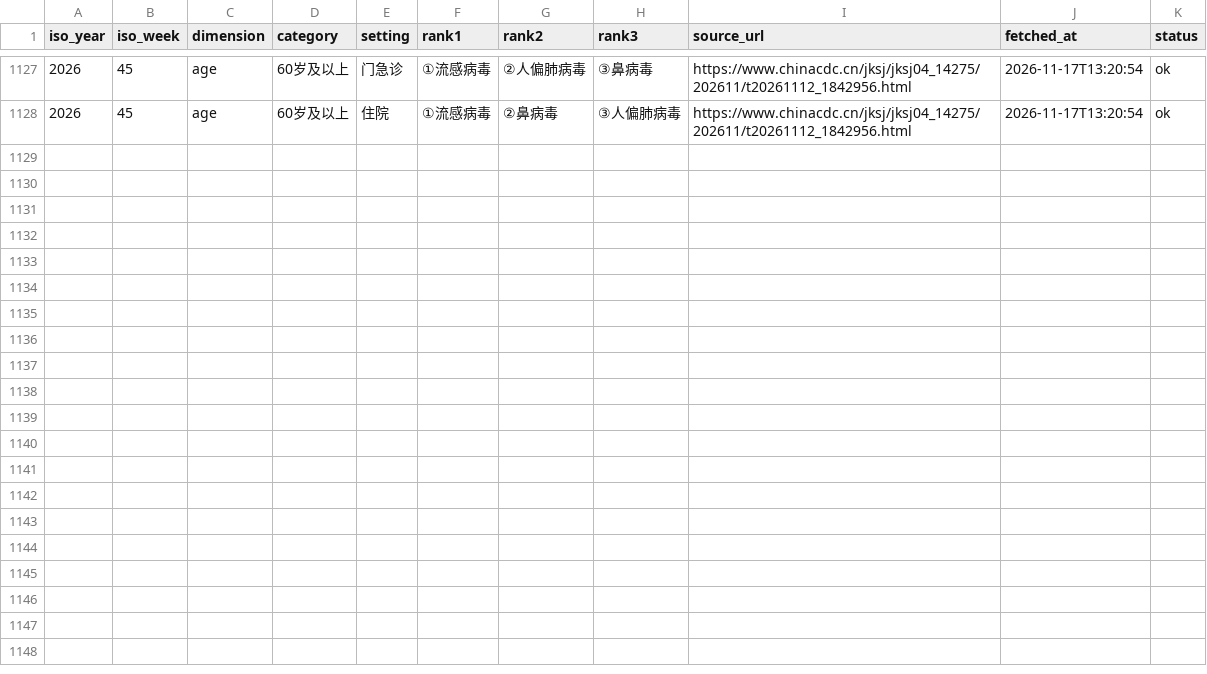
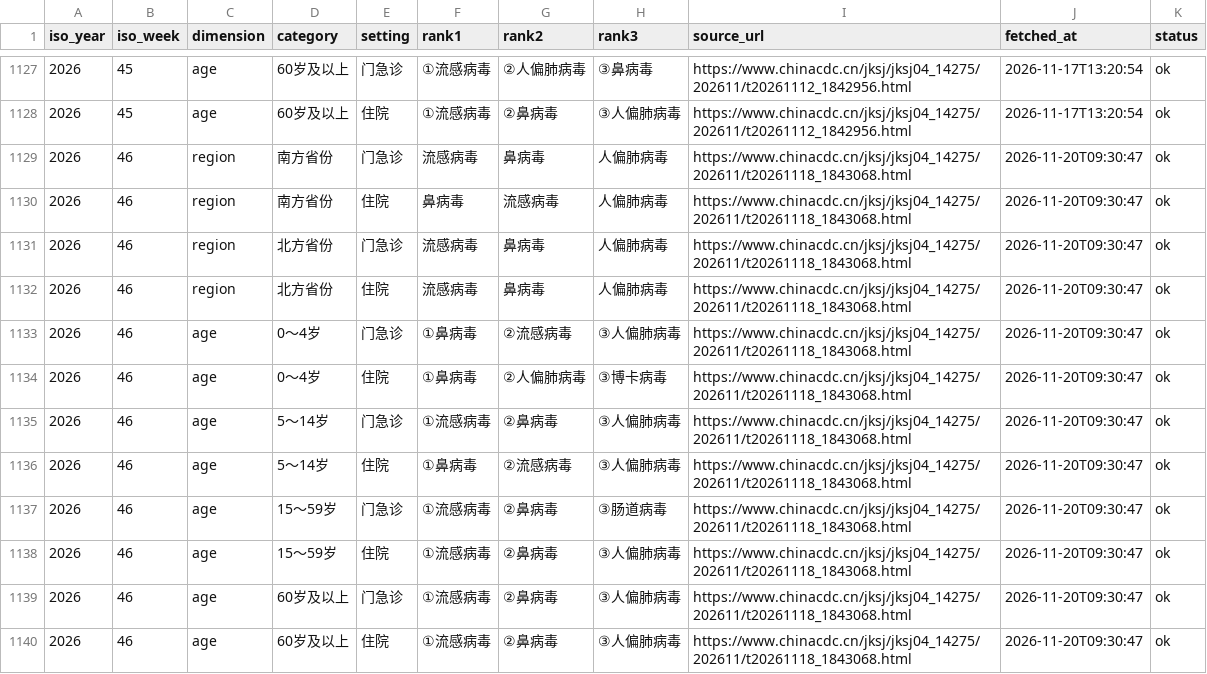
Before and after one commit to Zengwenj/flu-monitor, a CSV file: data/sentinel_rank.csv, drawn as a sheet; only a part is shown, gaps mark what is left out.

```diff
--- a/data/sentinel_rank.csv
+++ b/data/sentinel_rank.csv
@@ -1128 +1128,13 @@ iso_year,iso_week,dimension,category,setting,rank1,rank2,rank3,source_url,fetche
 2026,45,age,60岁及以上,住院,①流感病毒,②鼻病毒,③人偏肺病毒,https://www.chinacdc.cn/jksj/jksj04_14275/202611/t20261112_1842956.html,2026-11-17T13:20:54,ok
+2026,46,region,南方省份,门急诊,流感病毒,鼻病毒,人偏肺病毒,https://www.chinacdc.cn/jksj/jksj04_14275/202611/t20261118_1843068.html,2026-11-20T09:30:47,ok
+2026,46,region,南方省份,住院,鼻病毒,流感病毒,人偏肺病毒,https://www.chinacdc.cn/jksj/jksj04_14275/202611/t20261118_1843068.html,2026-11-20T09:30:47,ok
+2026,46,region,北方省份,门急诊,流感病毒,鼻病毒,人偏肺病毒,https://www.chinacdc.cn/jksj/jksj04_14275/202611/t20261118_1843068.html,2026-11-20T09:30:47,ok
+2026,46,region,北方省份,住院,流感病毒,鼻病毒,人偏肺病毒,https://www.chinacdc.cn/jksj/jksj04_14275/202611/t20261118_1843068.html,2026-11-20T09:30:47,ok
+2026,46,age,0～4岁,门急诊,①鼻病毒,②流感病毒,③人偏肺病毒,https://www.chinacdc.cn/jksj/jksj04_14275/202611/t20261118_1843068.html,2026-11-20T09:30:47,ok
+2026,46,age,0～4岁,住院,①鼻病毒,②人偏肺病毒,③博卡病毒,https://www.chinacdc.cn/jksj/jksj04_14275/202611/t20261118_1843068.html,2026-11-20T09:30:47,ok
+2026,46,age,5～14岁,门急诊,①流感病毒,②鼻病毒,③人偏肺病毒,https://www.chinacdc.cn/jksj/jksj04_14275/202611/t20261118_1843068.html,2026-11-20T09:30:47,ok
+2026,46,age,5～14岁,住院,①鼻病毒,②流感病毒,③人偏肺病毒,https://www.chinacdc.cn/jksj/jksj04_14275/202611/t20261118_1843068.html,2026-11-20T09:30:47,ok
+2026,46,age,15～59岁,门急诊,①流感病毒,②鼻病毒,③肠道病毒,https://www.chinacdc.cn/jksj/jksj04_14275/202611/t20261118_1843068.html,2026-11-20T09:30:47,ok
+2026,46,age,15～59岁,住院,①流感病毒,②鼻病毒,③人偏肺病毒,https://www.chinacdc.cn/jksj/jksj04_14275/202611/t20261118_1843068.html,2026-11-20T09:30:47,ok
+2026,46,age,60岁及以上,门急诊,①流感病毒,②鼻病毒,③人偏肺病毒,https://www.chinacdc.cn/jksj/jksj04_14275/202611/t20261118_1843068.html,2026-11-20T09:30:47,ok
+2026,46,age,60岁及以上,住院,①流感病毒,②鼻病毒,③人偏肺病毒,https://www.chinacdc.cn/jksj/jksj04_14275/202611/t20261118_1843068.html,2026-11-20T09:30:47,ok
```
Also changed, not shown: data/flu_north.csv, data/flu_south.csv, 5 other files.
